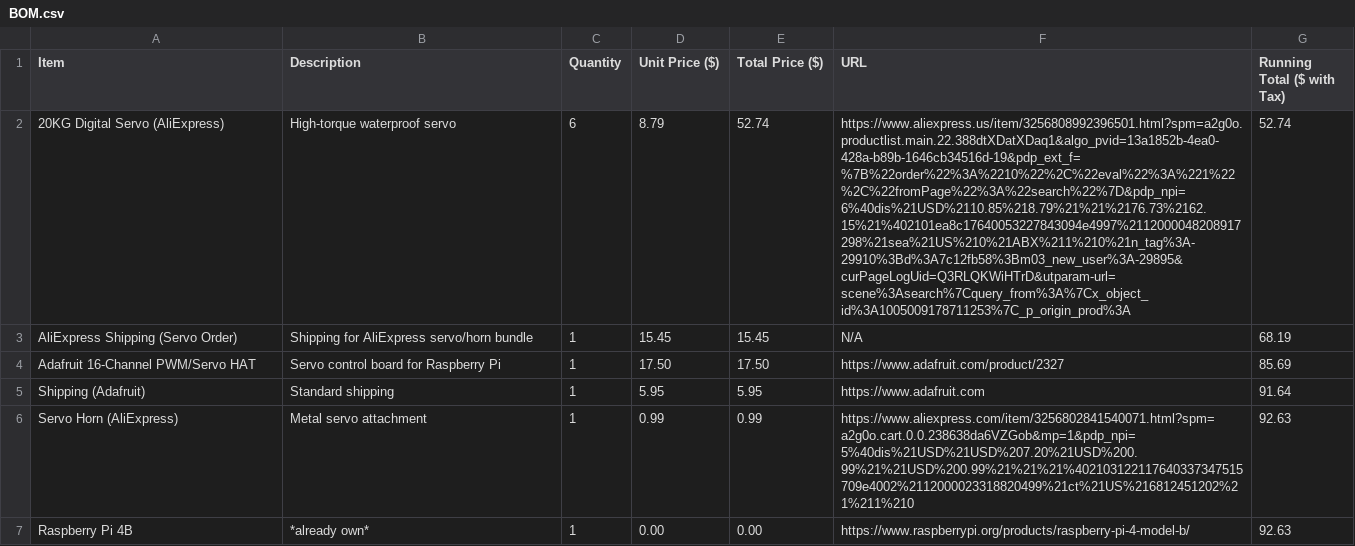
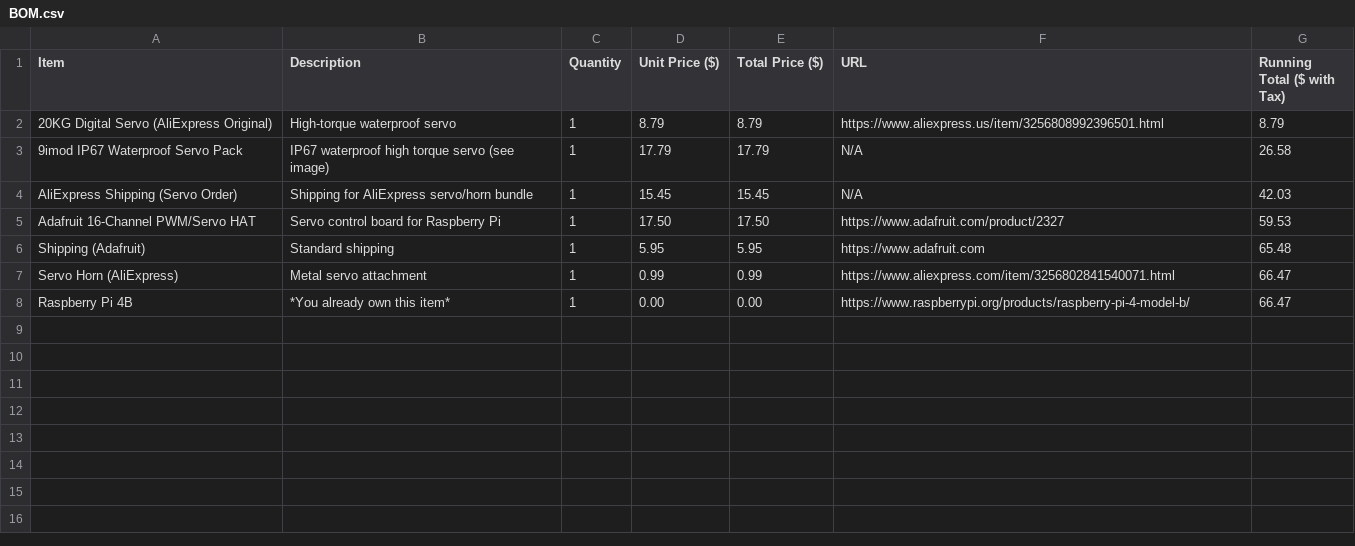
Before and after one commit to CyberBrainiac1/RoboticHand, a CSV file: BOM.csv, drawn as a sheet; removed rows and columns are numbered as before the commit, all else as after; the diff names each change by its address in the sheet, - before the commit and + after, or states it on an @@ line.

Commit message:
Revise BOM.csv with new and updated items servo4
Updated BOM with new items and corrected existing entries.

```diff
--- a/BOM.csv
+++ b/BOM.csv
-row 2: 20KG Digital Servo (AliExpress) | High-torque waterproof servo | 6 | 8.79 | 52.74 | https://www.aliexpress.us/item/3256808992396501.html?spm=a2g0o.productlist.main.22.388dtXDatXDaq1&algo_pvid=13a1852b-4ea0-428a-b89b-1646cb34516d-19&pdp_ext_f=%7B%22order%22%3A%2210%22%2C%22eval%22%3A%221%22%2C%22fromPage%22%3A%22search%22%7D&pdp_npi=6%40dis%21USD%2110.85%218.79%21%21%2176.73%2162.15%21%402101ea8c17640053227843094e4997%2112000048208917298%21sea%21US%210%21ABX%211%210%21n_tag%3A-29910%3Bd%3A7c12fb58%3Bm03_new_user%3A-29895&curPageLogUid=Q3RLQKWiHTrD&utparam-url=scene%3Asearch%7Cquery_from%3A%7Cx_object_id%3A1005009178711253%7C_p_origin_prod%3A | 52.74
+row 2: 20KG Digital Servo (AliExpress Original) | High-torque waterproof servo | 1 | 8.79 | 8.79 | https://www.aliexpress.us/item/3256808992396501.html | 8.79
+row 3: 9imod IP67 Waterproof Servo Pack | IP67 waterproof high torque servo (see image) | 1 | 17.79 | 17.79 | N/A | 26.58
-G4 (Running Total ($ with Tax)): 68.19
+G4 (Running Total ($ with Tax)): 42.03
-G5 (Running Total ($ with Tax)): 85.69
+G5 (Running Total ($ with Tax)): 59.53
-G6 (Running Total ($ with Tax)): 91.64
+G6 (Running Total ($ with Tax)): 65.48
-F7 (URL): https://www.aliexpress.com/item/3256802841540071.html?spm=a2g0o.cart.0.0.238638da6VZGob&mp=1&pdp_npi=5%40dis%21USD%21USD%207.20%21USD%200.99%21%21USD%200.99%21%21%21%402103122117640337347515709e4002%2112000023318820499%21ct%21US%216812451202%21%211%210
+F7 (URL): https://www.aliexpress.com/item/3256802841540071.html
-G7:G8 (Running Total ($ with Tax)): 92.63
+G7:G8 (Running Total ($ with Tax)): 66.47
-B8 (Description): *already own*
+B8 (Description): *You already own this item*
```
